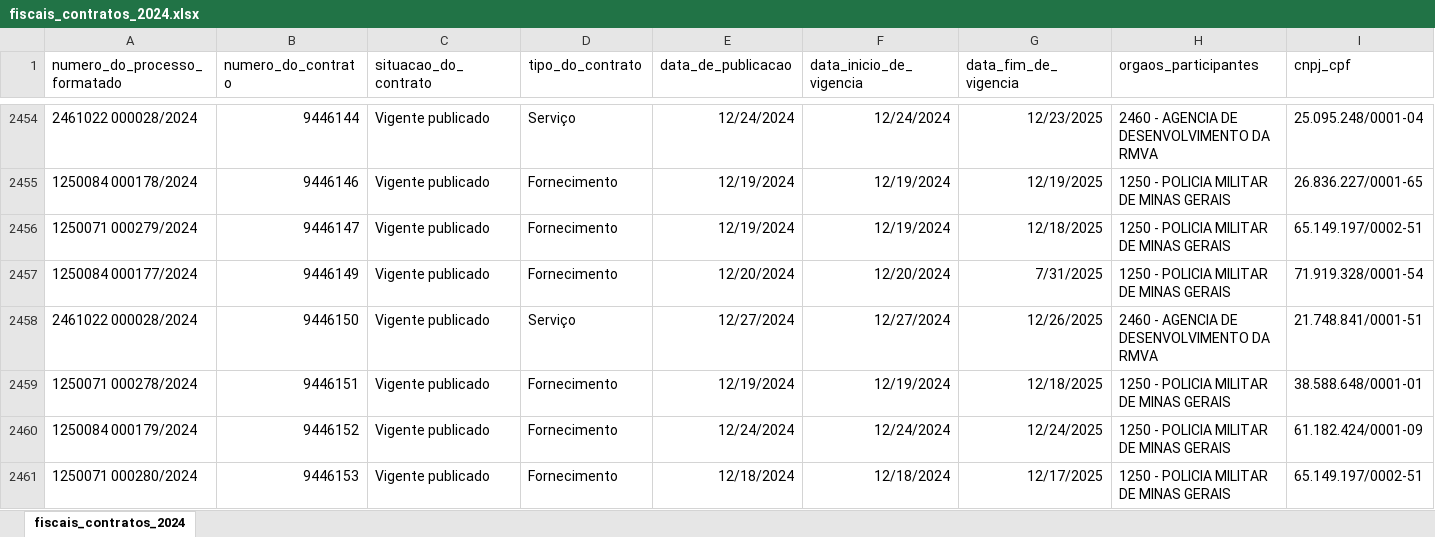
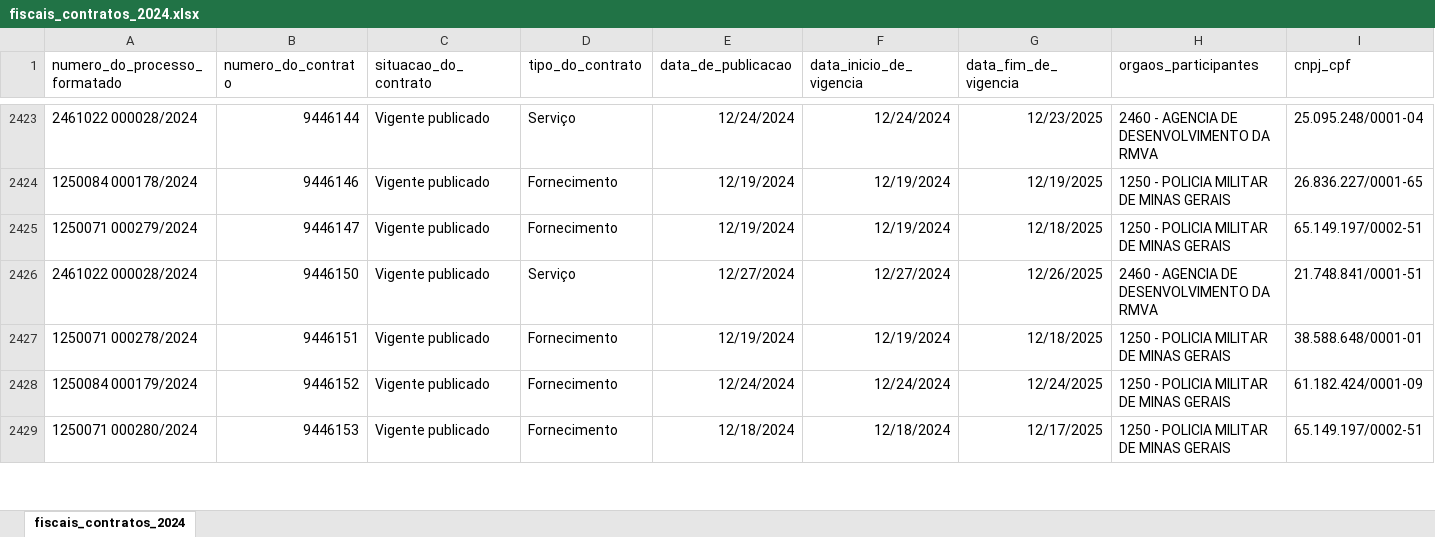
Before and after one commit to transparencia-mg/portal_fiscais_contratos, an Excel workbook: upload/fiscais_contratos_2024.xlsx, sheet fiscais_contratos_2024, drawn as a sheet; only a part is shown, gaps mark what is left out; values as stored, in another font and other column widths than the file's, no borders; rows hold the shown columns only; the diff covers the shown part only; the diff names each change by its address in the sheet, - before the commit and + after, or states it on an @@ line.

```diff
--- a/upload/fiscais_contratos_2024.xlsx (sheet fiscais_contratos_2024)
+++ b/upload/fiscais_contratos_2024.xlsx (sheet fiscais_contratos_2024)
-row 2457: 1250084 000177/2024 | 9446149 | Vigente publicado | Fornecimento | 12/20/2024 | 12/20/2024 | 7/31/2025 | 1250 - POLICIA MILITAR DE MINAS GERAIS | 71.919.328/0001-54
```
Also changed, not shown: 37 removed rows and 127 edited cells elsewhere in this sheet, upload/fiscais_contratos_2022.xlsx, upload/fiscais_contratos_2023.xlsx, 2 other files.
